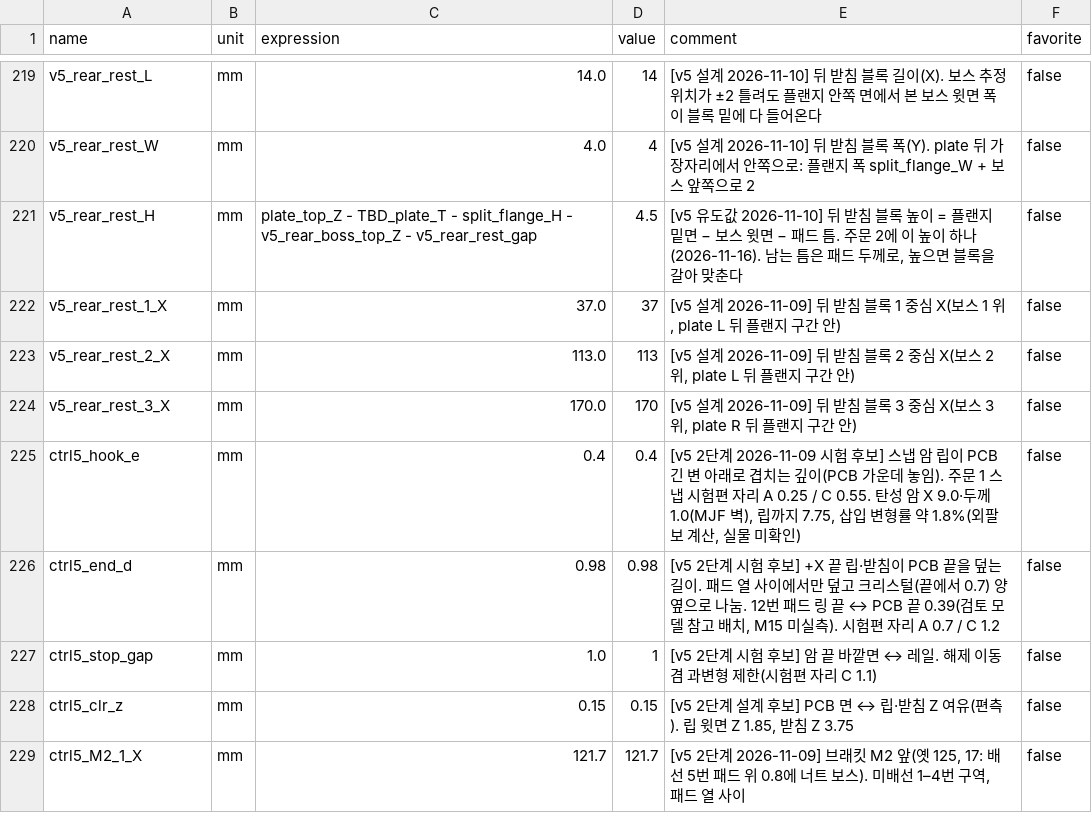
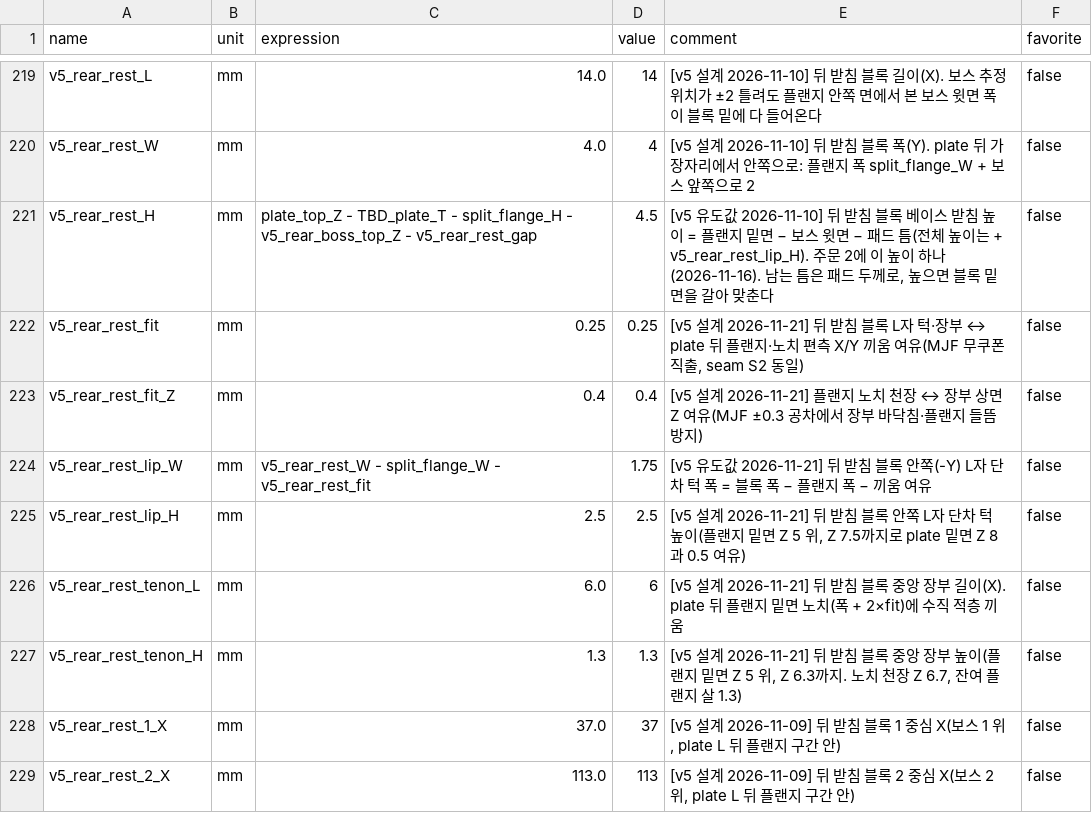
Before and after one commit to zzskm/keyboard, a CSV file: 46es/model/parameters_seam_v5.csv, drawn as a sheet; only a part is shown, gaps mark what is left out; the shorter side is filled out with more unchanged rows.

Commit message:
decision: 46es 뒤 받침 블록–plate 결합을 L자 단차 + 플랜지 노치/장부 stacked 구조로
뒤 받침 블록 3개(REAR_REST_1/2/3_V5)와 plate L/R 뒤 플랜지(Y 92.967–94.967, Z 5–8)의
단순 평면 얹힘을 X·Y·회전 전방향 구속 + 수직(-Z/+Z) 적층 탈착 구조로 개선.

- 뒤 받침 블록(3개 동일 형상 유지, 14×4×7.0 mm, 330.8 mm³):
  베이스(Z 0.5–5.0) + 안쪽(-Y) L자 단차 턱(폭 1.75 × 높이 2.5, Z 5.0–7.5)
  + 중앙 장부(길이 6.0 × 높이 1.3, Z 5.0–6.3)
- plate L/R 뒤 플랜지 밑면 3곳 노치 절삭:
  폭 6.5 × 깊이 1.7(Z 5.0–6.7), 편측 X/Y 여유 0.25, 천장 Z 여유 0.4, 잔여 플랜지 살 1.3
  (plate 출력 높이 8.0 mm 불변, support 0, 주문 1 출력물 바이트 불변)

baseline differences:
- bodies: changed PLATE_L_SPLIT_V1: volume 38358.487 -> 38314.287 mm3 (-44.2)
- bodies: changed PLATE_R_SPLIT_V1: volume 40523.705 -> 40501.605 mm3 (-22.1)
- bodies: changed REAR_REST_1_V5: volume 252.0 -> 330.8 mm3 (+78.8), box [[30.0, 90.967, 0.5], [44.0, 94.967, 5.0]] -> [[30.0, 90.967, 0.5], [44.0, 94.967, 7.5]]
- bodies: changed REAR_REST_2_V5: volume 252.0 -> 330.8 mm3 (+78.8), box [[106.0, 90.967, 0.5], [120.0, 94.967, 5.0]] -> [[106.0, 90.967, 0.5], [120.0, 94.967, 7.5]]
- bodies: changed REAR_REST_3_V5: volume 252.0 -> 330.8 mm3 (+78.8), box [[163.0, 90.967, 0.5], [177.0, 94.967, 5.0]] -> [[163.0, 90.967, 0.5], [177.0, 94.967, 7.5]]
- param added v5_rear_rest_fit = 0.25
- param added v5_rear_rest_fit_Z = 0.4
- param added v5_rear_rest_lip_H = 2.5
- param added v5_rear_rest_lip_W = v5_rear_rest_W - split_flange_W - v5_rear_rest_fit
- param added v5_rear_rest_tenon_H = 1.3
- param added v5_rear_rest_tenon_L = 6.0

```diff
--- a/46es/model/parameters_seam_v5.csv
+++ b/46es/model/parameters_seam_v5.csv
@@ -220,3 +220,9 @@ v5_rear_rest_L,mm,14.0,14,[v5 설계 2026-11-10] 뒤 받침 블록 길이(X).
 v5_rear_rest_W,mm,4.0,4,[v5 설계 2026-11-10] 뒤 받침 블록 폭(Y). plate 뒤 가장자리에서 안쪽으로: 플랜지 폭 split_flange_W + 보스 앞쪽으로 2,false
-v5_rear_rest_H,mm,plate_top_Z - TBD_plate_T - split_flange_H - v5_rear_boss_top_Z - v5_rear_rest_gap,4.5,"[v5 유도값 2026-11-10] 뒤 받침 블록 높이 = 플랜지 밑면 − 보스 윗면 − 패드 틈. 주문 2에 이 높이 하나(2026-11-16). 남는 틈은 패드 두께로, 높으면 블록을 갈아 맞춘다",false
+v5_rear_rest_H,mm,plate_top_Z - TBD_plate_T - split_flange_H - v5_rear_boss_top_Z - v5_rear_rest_gap,4.5,"[v5 유도값 2026-11-10] 뒤 받침 블록 베이스 받침 높이 = 플랜지 밑면 − 보스 윗면 − 패드 틈(전체 높이는 + v5_rear_rest_lip_H). 주문 2에 이 높이 하나(2026-11-16). 남는 틈은 패드 두께로, 높으면 블록 밑면을 갈아 맞춘다",false
+v5_rear_rest_fit,mm,0.25,0.25,"[v5 설계 2026-11-21] 뒤 받침 블록 L자 턱·장부 ↔ plate 뒤 플랜지·노치 편측 X/Y 끼움 여유(MJF 무쿠폰 직출, seam S2 동일)",false
+v5_rear_rest_fit_Z,mm,0.4,0.4,[v5 설계 2026-11-21] 플랜지 노치 천장 ↔ 장부 상면 Z 여유(MJF ±0.3 공차에서 장부 바닥침·플랜지 들뜸 방지),false
+v5_rear_rest_lip_W,mm,v5_rear_rest_W - split_flange_W - v5_rear_rest_fit,1.75,[v5 유도값 2026-11-21] 뒤 받침 블록 안쪽(-Y) L자 단차 턱 폭 = 블록 폭 − 플랜지 폭 − 끼움 여유,false
+v5_rear_rest_lip_H,mm,2.5,2.5,"[v5 설계 2026-11-21] 뒤 받침 블록 안쪽 L자 단차 턱 높이(플랜지 밑면 Z 5 위, Z 7.5까지로 plate 밑면 Z 8과 0.5 여유)",false
+v5_rear_rest_tenon_L,mm,6.0,6,[v5 설계 2026-11-21] 뒤 받침 블록 중앙 장부 길이(X). plate 뒤 플랜지 밑면 노치(폭 + 2×fit)에 수직 적층 끼움,false
+v5_rear_rest_tenon_H,mm,1.3,1.3,"[v5 설계 2026-11-21] 뒤 받침 블록 중앙 장부 높이(플랜지 밑면 Z 5 위, Z 6.3까지. 노치 천장 Z 6.7, 잔여 플랜지 살 1.3)",false
 v5_rear_rest_1_X,mm,37.0,37,"[v5 설계 2026-11-09] 뒤 받침 블록 1 중심 X(보스 1 위, plate L 뒤 플랜지 구간 안)",false
```
Also changed, not shown: 23 other files.
